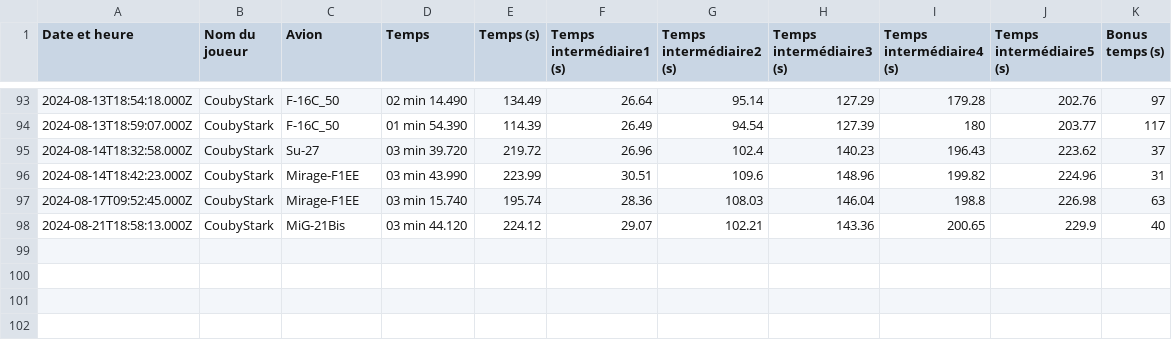
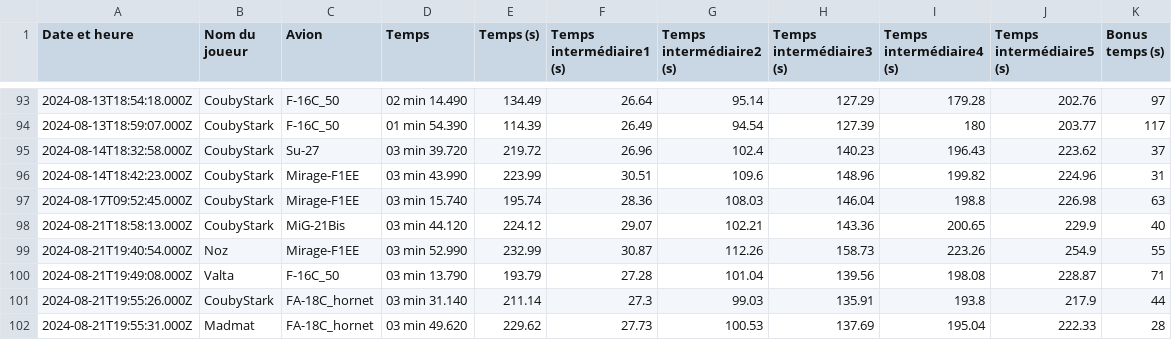
Before and after one commit to Cellules-Rapaces/Dagger-One, a CSV file: docs/data/resultat.csv, drawn as a sheet; only a part is shown, gaps mark what is left out; the diff names each change by its address in the sheet, - before the commit and + after, or states it on an @@ line.

Commit message:
Data update

```diff
--- a/docs/data/resultat.csv
+++ b/docs/data/resultat.csv
+row 99: 2024-08-21T19:40:54.000Z | Noz | Mirage-F1EE | 03 min 52.990 | 232.99 | 30.87 | 112.26 | 158.73 | 223.26 | 254.9 | 55
+row 100: 2024-08-21T19:49:08.000Z | Valta | F-16C_50 | 03 min 13.790 | 193.79 | 27.28 | 101.04 | 139.56 | 198.08 | 228.87 | 71
+row 101: 2024-08-21T19:55:26.000Z | CoubyStark | FA-18C_hornet | 03 min 31.140 | 211.14 | 27.3 | 99.03 | 135.91 | 193.8 | 217.9 | 44
+row 102: 2024-08-21T19:55:31.000Z | Madmat | FA-18C_hornet | 03 min 49.620 | 229.62 | 27.73 | 100.53 | 137.69 | 195.04 | 222.33 | 28
```
Also changed, not shown: static/data/resultat.csv, 4 other files.
